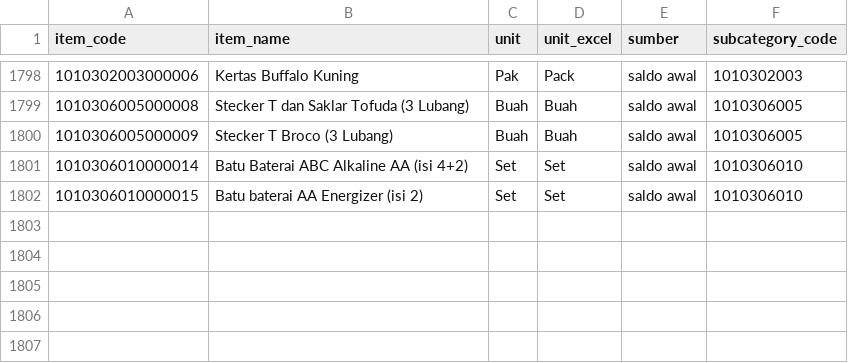
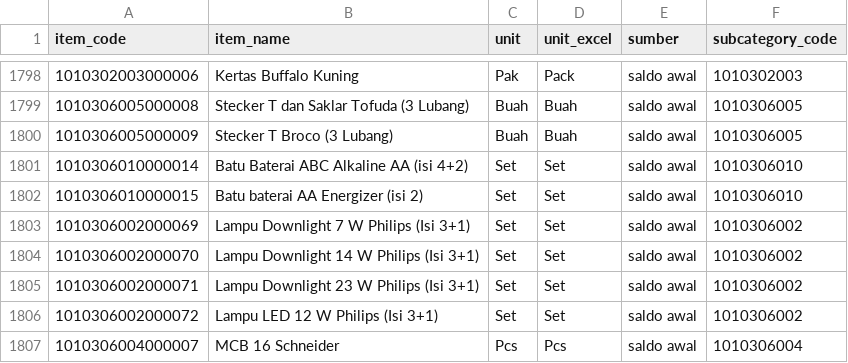
Before and after one commit to almajulioo/sistem-persediaan-ta, a CSV file: database/seeders/data/barang.csv, drawn as a sheet; only a part is shown, gaps mark what is left out.

Commit message:
feat: ganti saldo awal

```diff
--- a/database/seeders/data/barang.csv
+++ b/database/seeders/data/barang.csv
@@ -1802 +1802,6 @@ item_code,item_name,unit,unit_excel,sumber,subcategory_code
 1010306010000015,Batu baterai AA Energizer (isi 2),Set,Set,saldo awal,1010306010
+1010306002000069,Lampu Downlight 7 W Philips (Isi 3+1),Set,Set,saldo awal,1010306002
+1010306002000070,Lampu Downlight 14 W Philips (Isi 3+1),Set,Set,saldo awal,1010306002
+1010306002000071,Lampu Downlight 23 W Philips (Isi 3+1),Set,Set,saldo awal,1010306002
+1010306002000072,Lampu LED 12 W Philips (Isi 3+1),Set,Set,saldo awal,1010306002
+1010306004000007,MCB 16 Schneider,Pcs,Pcs,saldo awal,1010306004
```
Also changed, not shown: 10 other files.
